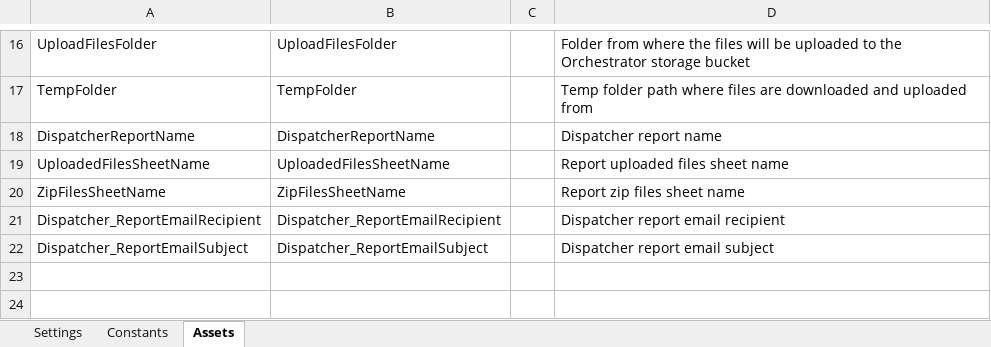
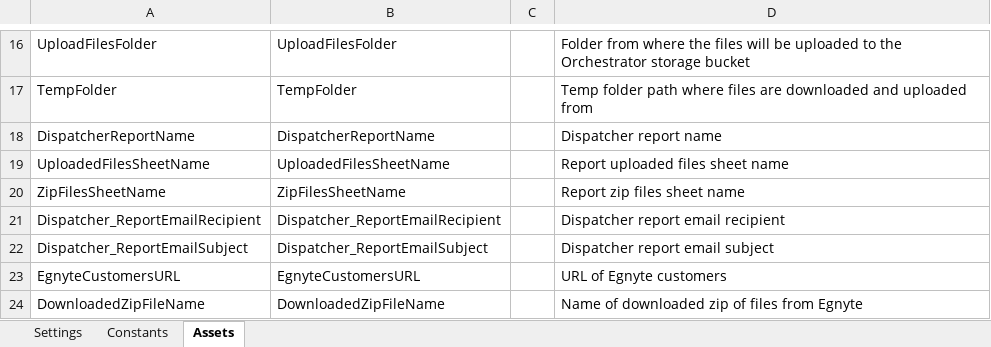
Before and after one commit to bogdanjianu-tquila/rpa-prc-contract-concierge-dispatcher, an Excel workbook: Data/Config.xlsx, sheet Assets, drawn as a sheet; only a part is shown, gaps mark what is left out; values as stored, in another font and other column widths than the file's, no borders; the diff names each change by its address in the sheet, - before the commit and + after, or states it on an @@ line.

Commit message:
updated config

```diff
--- a/Data/Config.xlsx (sheet Assets)
+++ b/Data/Config.xlsx (sheet Assets)
+row 23: EgnyteCustomersURL | EgnyteCustomersURL |  | URL of Egnyte customers
+row 24: DownloadedZipFileName | DownloadedZipFileName |  | Name of downloaded zip of files from Egnyte
```
